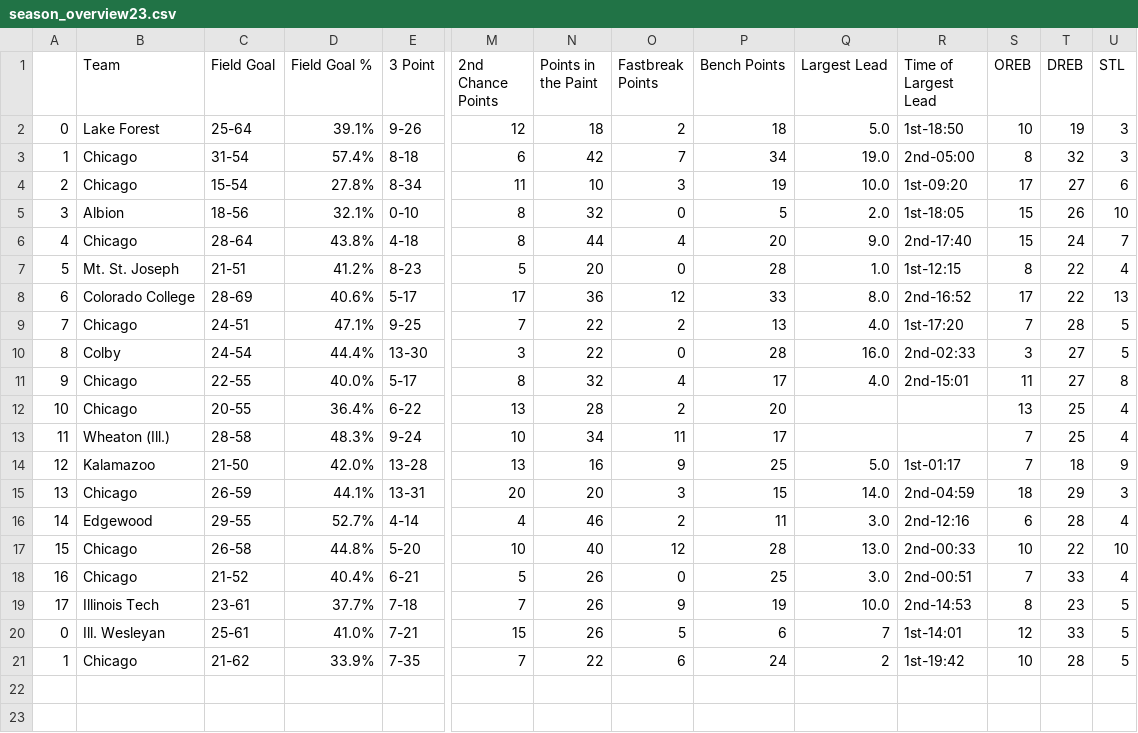
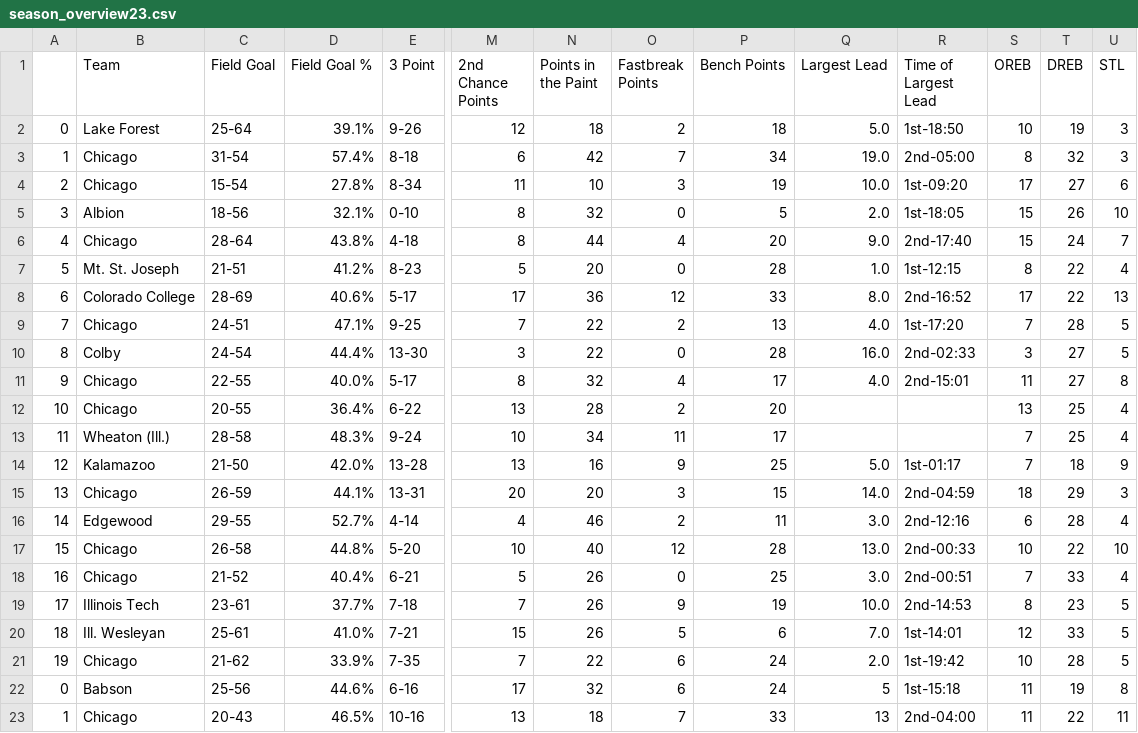
Before and after one commit to jeremydumalig/Chicago-Analytics, a CSV file: season_overview23.csv, drawn as a sheet; only a part is shown, gaps mark what is left out; rows hold the shown columns only; the diff names each change by its address in the sheet, - before the commit and + after, or states it on an @@ line.

```diff
--- a/season_overview23.csv
+++ b/season_overview23.csv
-A20: 0
+A20: 18
-Q20 (Largest Lead): 7
+Q20 (Largest Lead): 7.0
-A21: 1
+A21: 19
-Q21 (Largest Lead): 2
+Q21 (Largest Lead): 2.0
+row 22: 0 | Babson | 25-56 | 44.6% | 6-16 | 17 | 32 | 6 | 24 | 5 | 1st-15:18 | 11 | 19 | 8
+row 23: 1 | Chicago | 20-43 | 46.5% | 10-16 | 13 | 18 | 7 | 33 | 13 | 2nd-04:00 | 11 | 22 | 11
```
Also changed, not shown: advanced_comparison.csv, head_to_head.csv, 17 other files.
